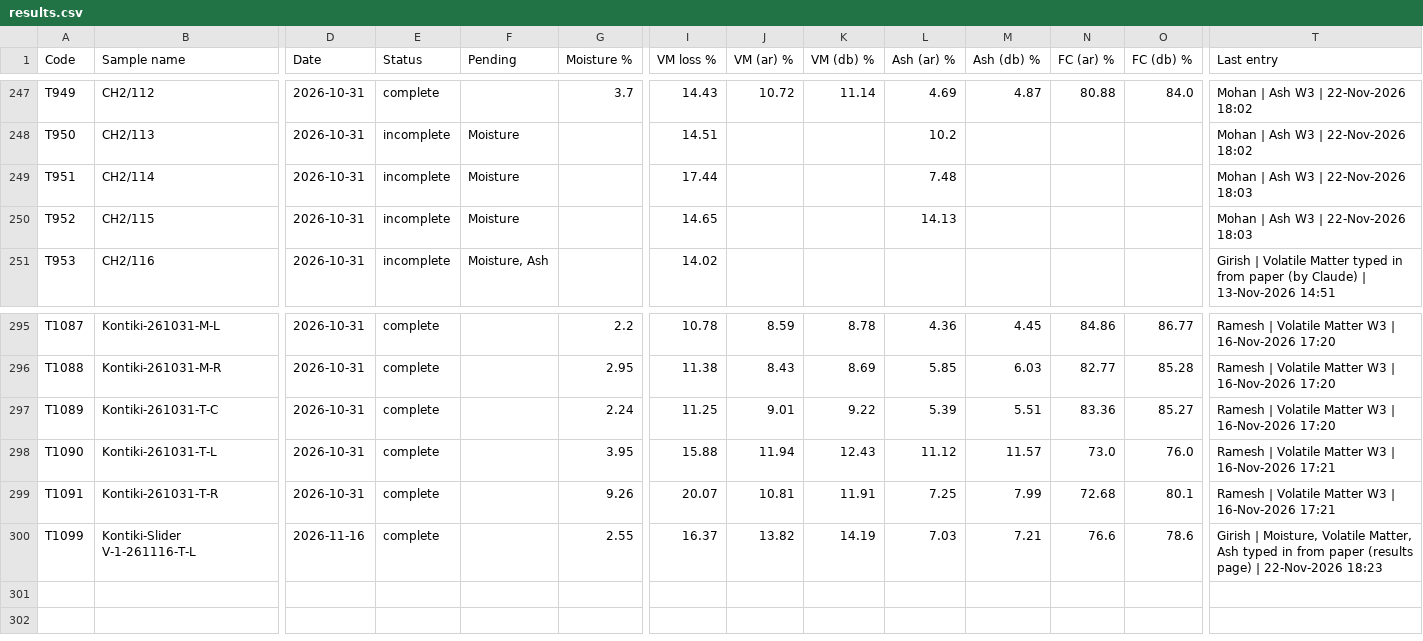
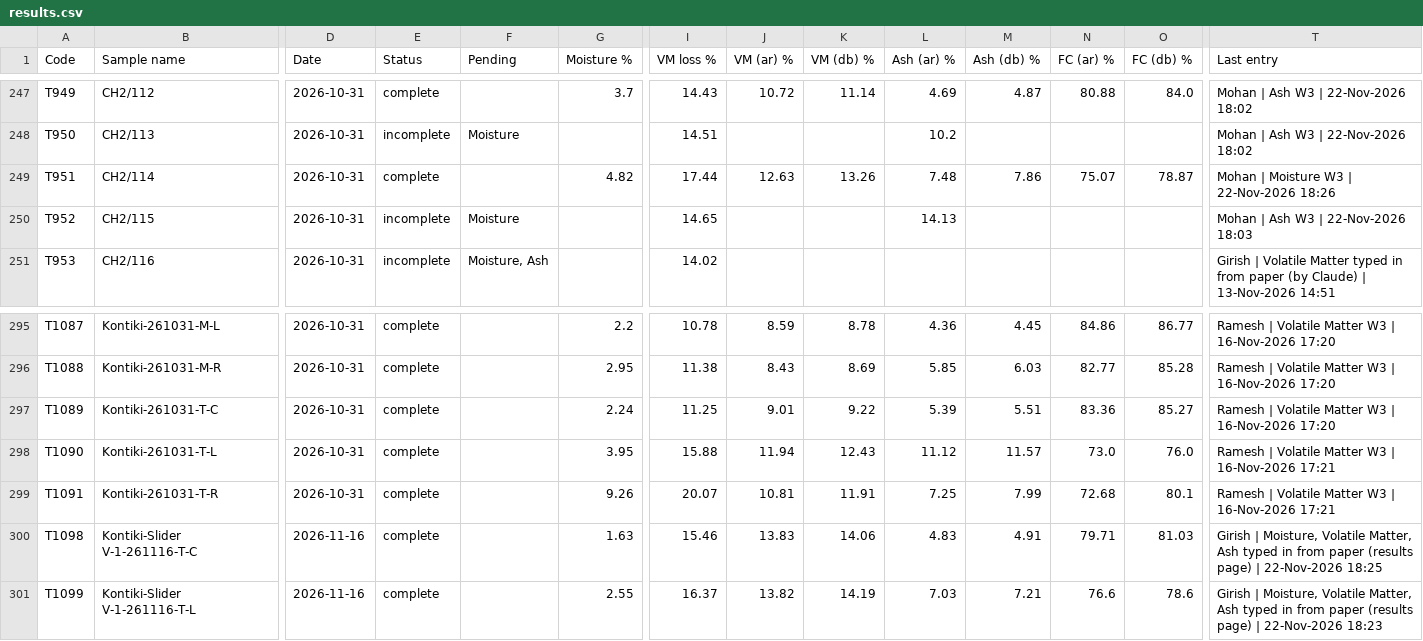
Before and after one commit to Climitra/weighing_data_QR, a CSV file: results.csv, drawn as a sheet; only a part is shown, gaps mark what is left out; rows hold the shown columns only; the diff names each change by its address in the sheet, - before the commit and + after, or states it on an @@ line.

```diff
--- a/results.csv
+++ b/results.csv
-E249 (Status): incomplete
+E249 (Status): complete
-F249 (Pending): Moisture
+F249 (Pending): (empty)
-G249 (Moisture %): (empty)
+G249 (Moisture %): 4.82
-J249 (VM (ar) %): (empty)
+J249 (VM (ar) %): 12.63
-K249 (VM (db) %): (empty)
+K249 (VM (db) %): 13.26
-M249 (Ash (db) %): (empty)
+M249 (Ash (db) %): 7.86
-N249 (FC (ar) %): (empty)
+N249 (FC (ar) %): 75.07
-O249 (FC (db) %): (empty)
+O249 (FC (db) %): 78.87
-T249 (Last entry): Mohan | Ash W3 | 22-Nov-2026 18:03
+T249 (Last entry): Mohan | Moisture W3 | 22-Nov-2026 18:26
+row 300: T1098 | Kontiki-Slider V-1-261116-T-C | 2026-11-16 | complete |  | 1.63 | 15.46 | 13.83 | 14.06 | 4.83 | 4.91 | 79.71 | 81.03 | Girish | Moisture, Volatile Matter, Ash typed in from paper (results page) | 22-Nov-2026 18:25
```
Also changed, not shown: corrections.csv, 1 other file.
